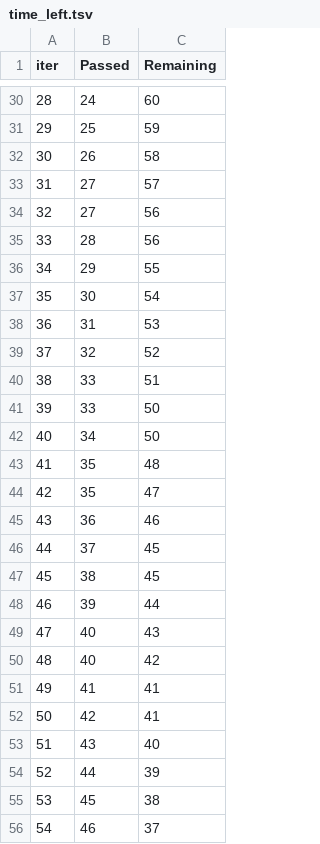
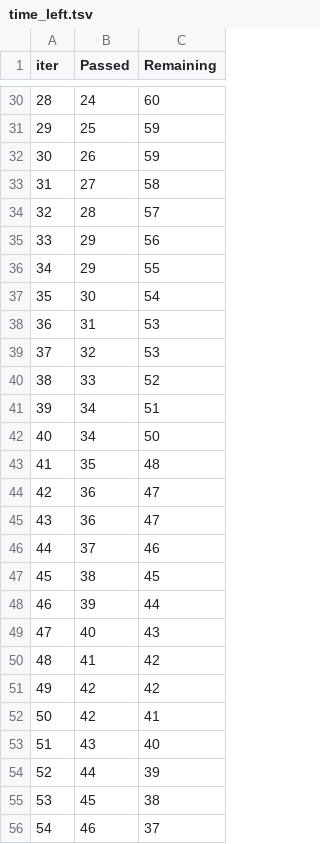
Before and after one commit to Noutsos/End_to_End_ML_Project, a TSV file: catboost_info/time_left.tsv, drawn as a sheet; only a part is shown, gaps mark what is left out; removed rows and columns are numbered as before the commit, all else as after; the diff covers the shown part only; the diff names each change by its address in the sheet, - before the commit and + after, or states it on an @@ line.

```diff
--- a/catboost_info/time_left.tsv
+++ b/catboost_info/time_left.tsv
@@ column A (iter) renumbered between rows 8 and 95 @@
-C32 (Remaining): 58
+C32 (Remaining): 59
-C33 (Remaining): 57
+C33 (Remaining): 58
-row 34: 32 | 27 | 56
-C34 (Remaining): 56
+C34 (Remaining): 57
+row 35: 33 | 29 | 56
-C39 (Remaining): 52
+C39 (Remaining): 53
-C40 (Remaining): 51
+C40 (Remaining): 52
-row 41: 39 | 33 | 50
+row 41: 39 | 34 | 51
-B44 (Passed): 35
+B44 (Passed): 36
-C45 (Remaining): 46
+C45 (Remaining): 47
-C46 (Remaining): 45
+C46 (Remaining): 46
-row 50: 48 | 40 | 42
-C50 (Remaining): 41
+C50 (Remaining): 42
+row 51: 49 | 42 | 42
```
Also changed, not shown: 10 added rows, 10 removed rows and 43 edited cells elsewhere in this file, 10 other files.
